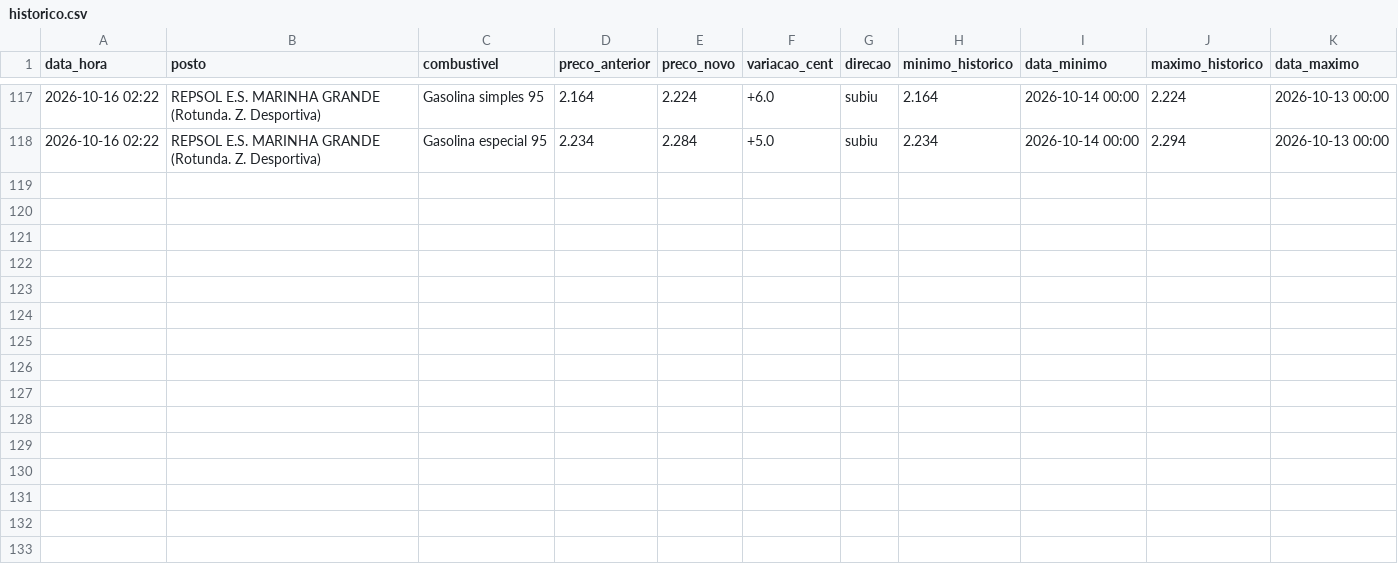
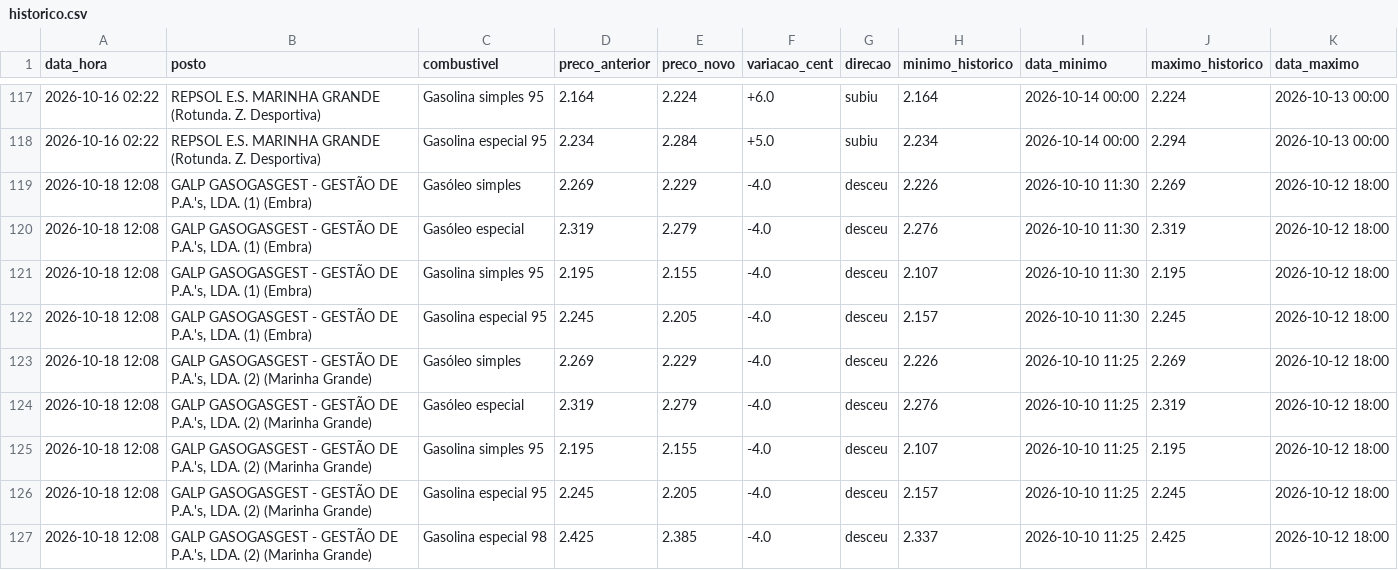
Before and after one commit to rodrigoosv/combustiveis-, a CSV file: historico.csv, drawn as a sheet; only a part is shown, gaps mark what is left out.

```diff
--- a/historico.csv
+++ b/historico.csv
@@ -118 +118,10 @@ data_hora,posto,combustivel,preco_anterior,preco_novo,variacao_cent,direcao,mini
 2026-10-16 02:22,REPSOL E.S. MARINHA GRANDE (Rotunda. Z. Desportiva),Gasolina especial 95,2.234,2.284,+5.0,subiu,2.234,2026-10-14 00:00,2.294,2026-10-13 00:00
+2026-10-18 12:08,"GALP GASOGASGEST - GESTÃO DE P.A.'s, LDA. (1) (Embra)",Gasóleo simples,2.269,2.229,-4.0,desceu,2.226,2026-10-10 11:30,2.269,2026-10-12 18:00
+2026-10-18 12:08,"GALP GASOGASGEST - GESTÃO DE P.A.'s, LDA. (1) (Embra)",Gasóleo especial,2.319,2.279,-4.0,desceu,2.276,2026-10-10 11:30,2.319,2026-10-12 18:00
+2026-10-18 12:08,"GALP GASOGASGEST - GESTÃO DE P.A.'s, LDA. (1) (Embra)",Gasolina simples 95,2.195,2.155,-4.0,desceu,2.107,2026-10-10 11:30,2.195,2026-10-12 18:00
+2026-10-18 12:08,"GALP GASOGASGEST - GESTÃO DE P.A.'s, LDA. (1) (Embra)",Gasolina especial 95,2.245,2.205,-4.0,desceu,2.157,2026-10-10 11:30,2.245,2026-10-12 18:00
+2026-10-18 12:08,"GALP GASOGASGEST - GESTÃO DE P.A.'s, LDA. (2) (Marinha Grande)",Gasóleo simples,2.269,2.229,-4.0,desceu,2.226,2026-10-10 11:25,2.269,2026-10-12 18:00
+2026-10-18 12:08,"GALP GASOGASGEST - GESTÃO DE P.A.'s, LDA. (2) (Marinha Grande)",Gasóleo especial,2.319,2.279,-4.0,desceu,2.276,2026-10-10 11:25,2.319,2026-10-12 18:00
+2026-10-18 12:08,"GALP GASOGASGEST - GESTÃO DE P.A.'s, LDA. (2) (Marinha Grande)",Gasolina simples 95,2.195,2.155,-4.0,desceu,2.107,2026-10-10 11:25,2.195,2026-10-12 18:00
+2026-10-18 12:08,"GALP GASOGASGEST - GESTÃO DE P.A.'s, LDA. (2) (Marinha Grande)",Gasolina especial 95,2.245,2.205,-4.0,desceu,2.157,2026-10-10 11:25,2.245,2026-10-12 18:00
+2026-10-18 12:08,"GALP GASOGASGEST - GESTÃO DE P.A.'s, LDA. (2) (Marinha Grande)",Gasolina especial 98,2.425,2.385,-4.0,desceu,2.337,2026-10-10 11:25,2.425,2026-10-12 18:00
```
Also changed, not shown: 4 other files.
